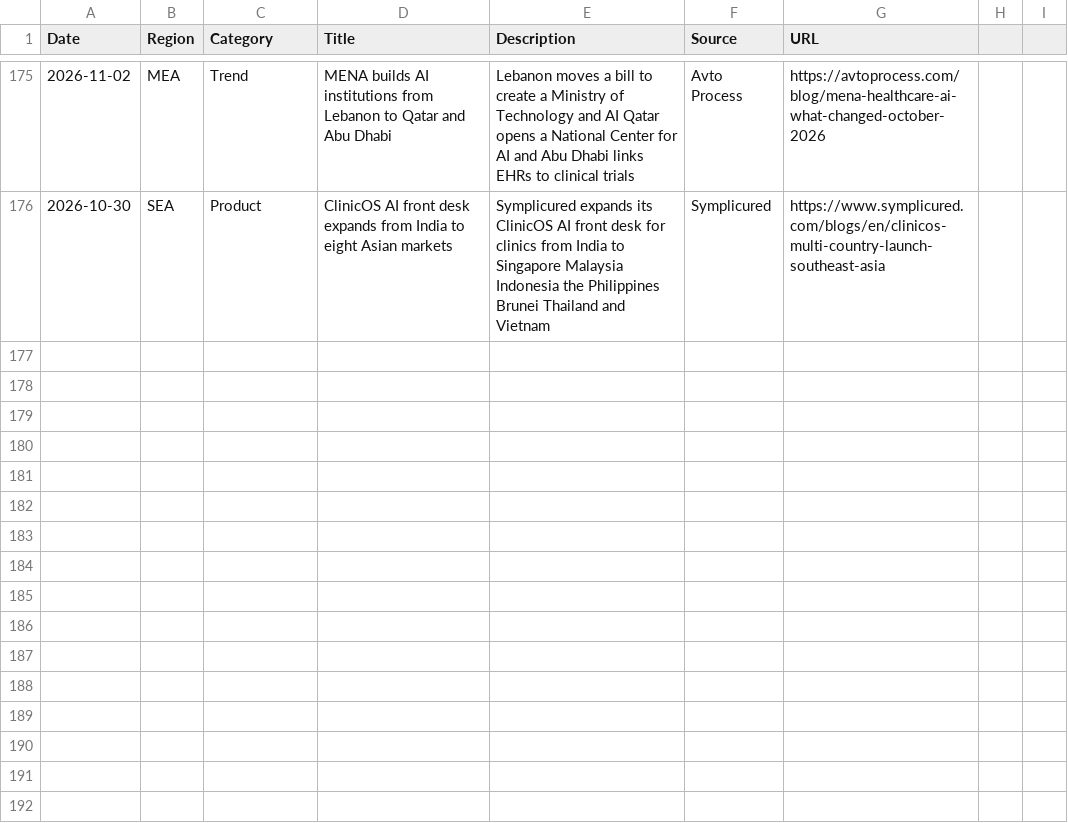
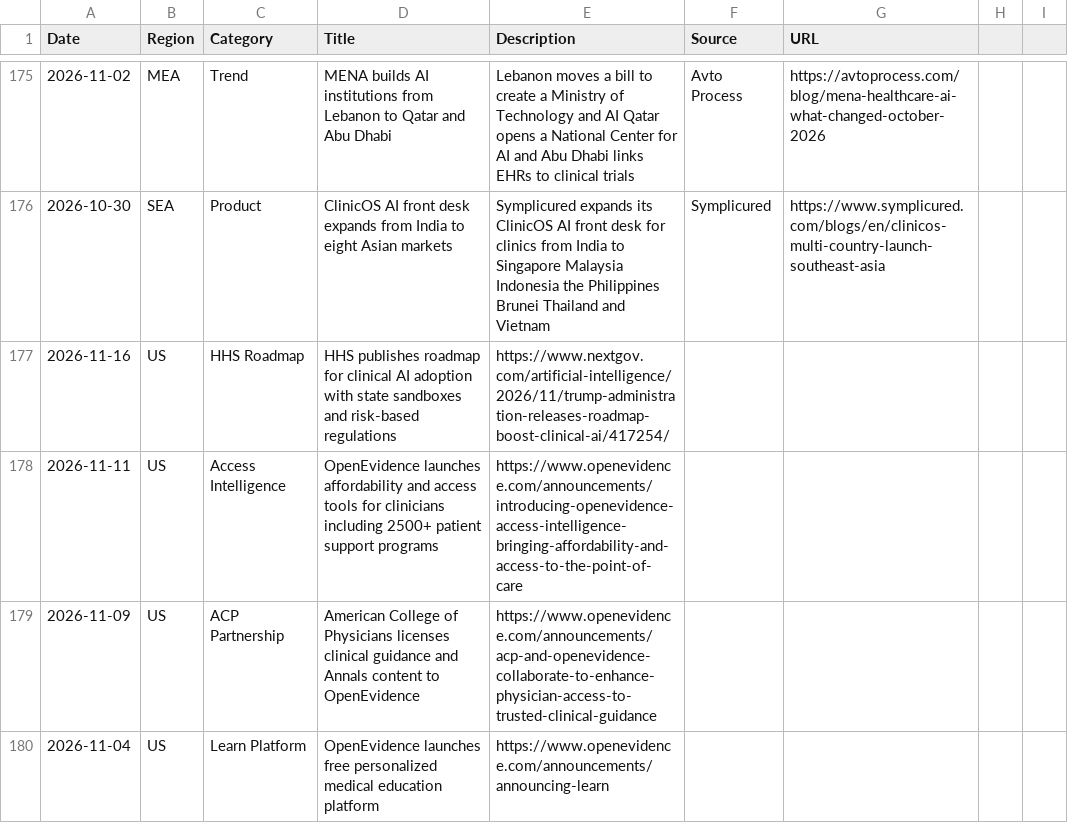
Before and after one commit to vivmuk/OpenEvidence, a CSV file: data/global_landscape.csv, drawn as a sheet; only a part is shown, gaps mark what is left out; the diff names each change by its address in the sheet, - before the commit and + after, or states it on an @@ line.

```diff
--- a/data/global_landscape.csv
+++ b/data/global_landscape.csv
+row 177: 2026-11-16 | US | HHS Roadmap | HHS publishes roadmap for clinical AI adoption with state sandboxes and risk-based regulations | https://www.nextgov.com/artificial-intelligence/2026/11/trump-administration-releases-roadmap-boost-clinical-ai/417254/
+row 178: 2026-11-11 | US | Access Intelligence | OpenEvidence launches affordability and access tools for clinicians including 2500+ patient support programs | https://www.openevidence.com/announcements/introducing-openevidence-access-intelligence-bringing-affordability-and-access-to-the-point-of-care
+row 179: 2026-11-09 | US | ACP Partnership | American College of Physicians licenses clinical guidance and Annals content to OpenEvidence | https://www.openevidence.com/announcements/acp-and-openevidence-collaborate-to-enhance-physician-access-to-trusted-clinical-guidance
+row 180: 2026-11-04 | US | Learn Platform | OpenEvidence launches free personalized medical education platform | https://www.openevidence.com/announcements/announcing-learn
```
Also changed, not shown: data/competitors.csv, data/metrics.csv, 13 other files.
